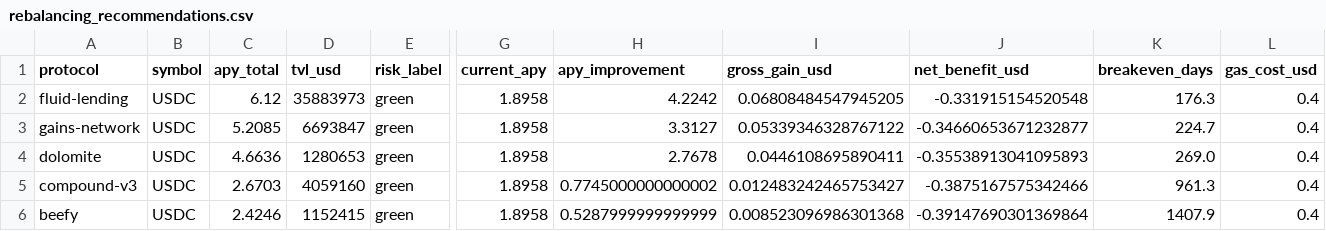
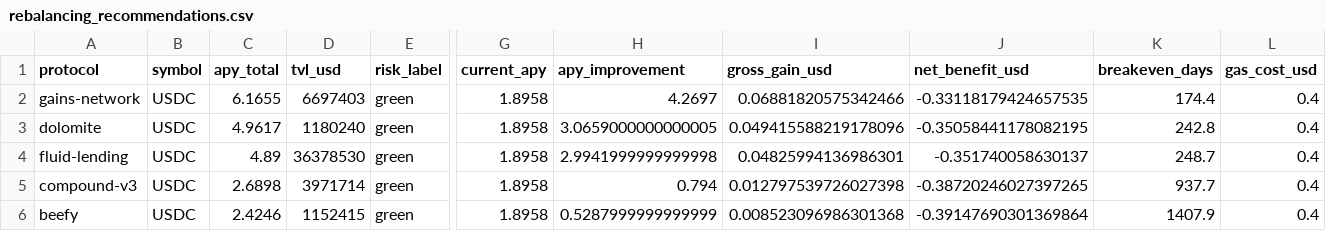
Before and after one commit to m-marcolazzeri/defi-monitor, a CSV file: data/rebalancing_recommendations.csv, drawn as a sheet; only a part is shown, gaps mark what is left out; removed rows and columns are numbered as before the commit, all else as after; rows hold the shown columns only; the diff names each change by its address in the sheet, - before the commit and + after, or states it on an @@ line.

```diff
--- a/data/rebalancing_recommendations.csv
+++ b/data/rebalancing_recommendations.csv
-row 2: fluid-lending | USDC | 6.12 | 35883973 | green | 1.8958 | 4.2242 | 0.06808484547945205 | -0.331915154520548 | 176.3 | 0.4
-C2 (apy_total): 5.2085
+C2 (apy_total): 6.1655
-D2 (tvl_usd): 6693847
+D2 (tvl_usd): 6697403
-H2 (apy_improvement): 3.3127
+H2 (apy_improvement): 4.2697
-I2 (gross_gain_usd): 0.05339346328767122
+I2 (gross_gain_usd): 0.06881820575342466
-J2 (net_benefit_usd): -0.34660653671232877
+J2 (net_benefit_usd): -0.33118179424657535
-K2 (breakeven_days): 224.7
+K2 (breakeven_days): 174.4
-C3 (apy_total): 4.6636
+C3 (apy_total): 4.9617
-D3 (tvl_usd): 1280653
+D3 (tvl_usd): 1180240
-H3 (apy_improvement): 2.7678
+H3 (apy_improvement): 3.0659000000000005
-I3 (gross_gain_usd): 0.0446108695890411
+I3 (gross_gain_usd): 0.049415588219178096
-J3 (net_benefit_usd): -0.35538913041095893
+J3 (net_benefit_usd): -0.35058441178082195
-K3 (breakeven_days): 269.0
+K3 (breakeven_days): 242.8
+row 4: fluid-lending | USDC | 4.89 | 36378530 | green | 1.8958 | 2.9941999999999998 | 0.04825994136986301 | -0.351740058630137 | 248.7 | 0.4
-C5 (apy_total): 2.6703
+C5 (apy_total): 2.6898
-D5 (tvl_usd): 4059160
+D5 (tvl_usd): 3971714
-H5 (apy_improvement): 0.7745000000000002
+H5 (apy_improvement): 0.794
-I5 (gross_gain_usd): 0.012483242465753427
+I5 (gross_gain_usd): 0.012797539726027398
-J5 (net_benefit_usd): -0.3875167575342466
+J5 (net_benefit_usd): -0.38720246027397265
-K5 (breakeven_days): 961.3
+K5 (breakeven_days): 937.7
```
Also changed, not shown: data/anomalies.csv, data/multi_protocol.csv, 1 other file.
